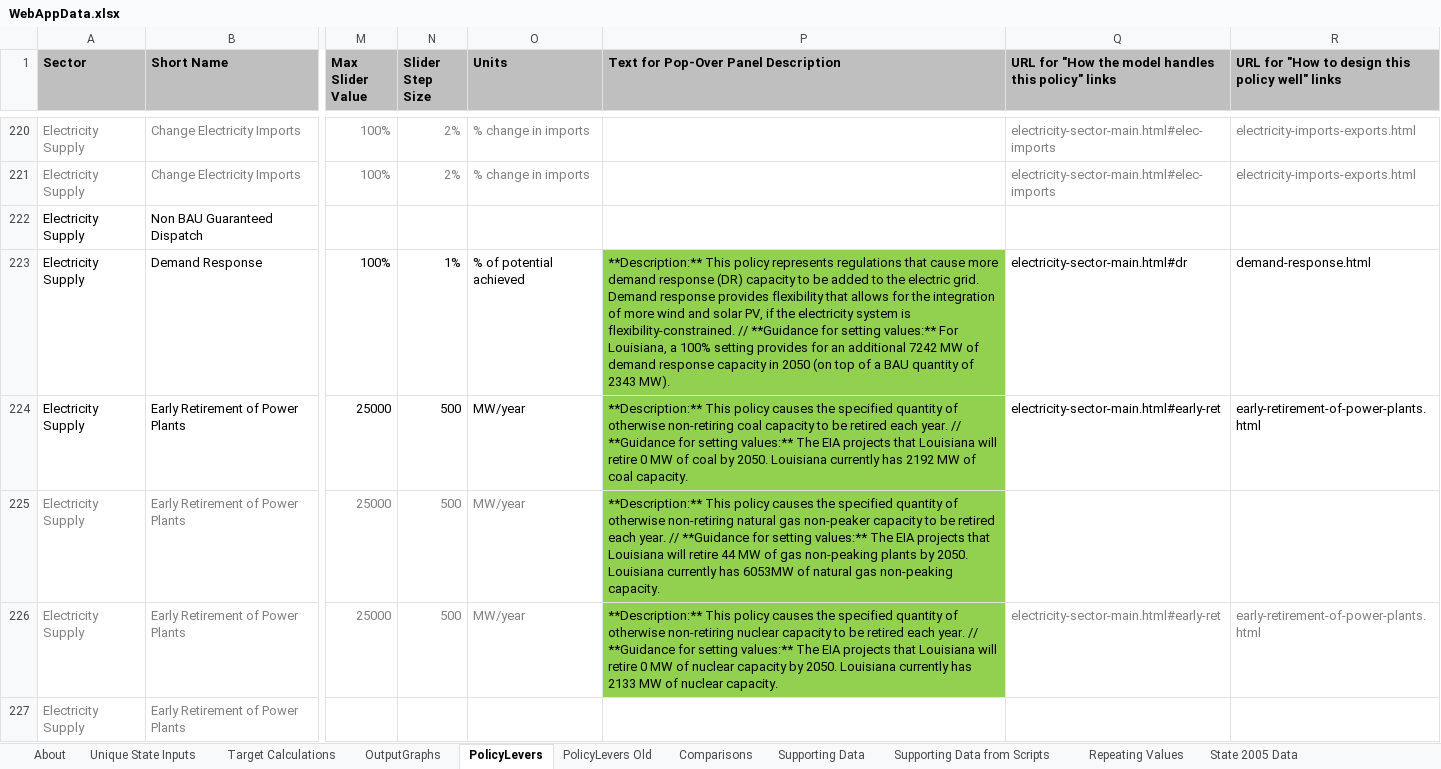
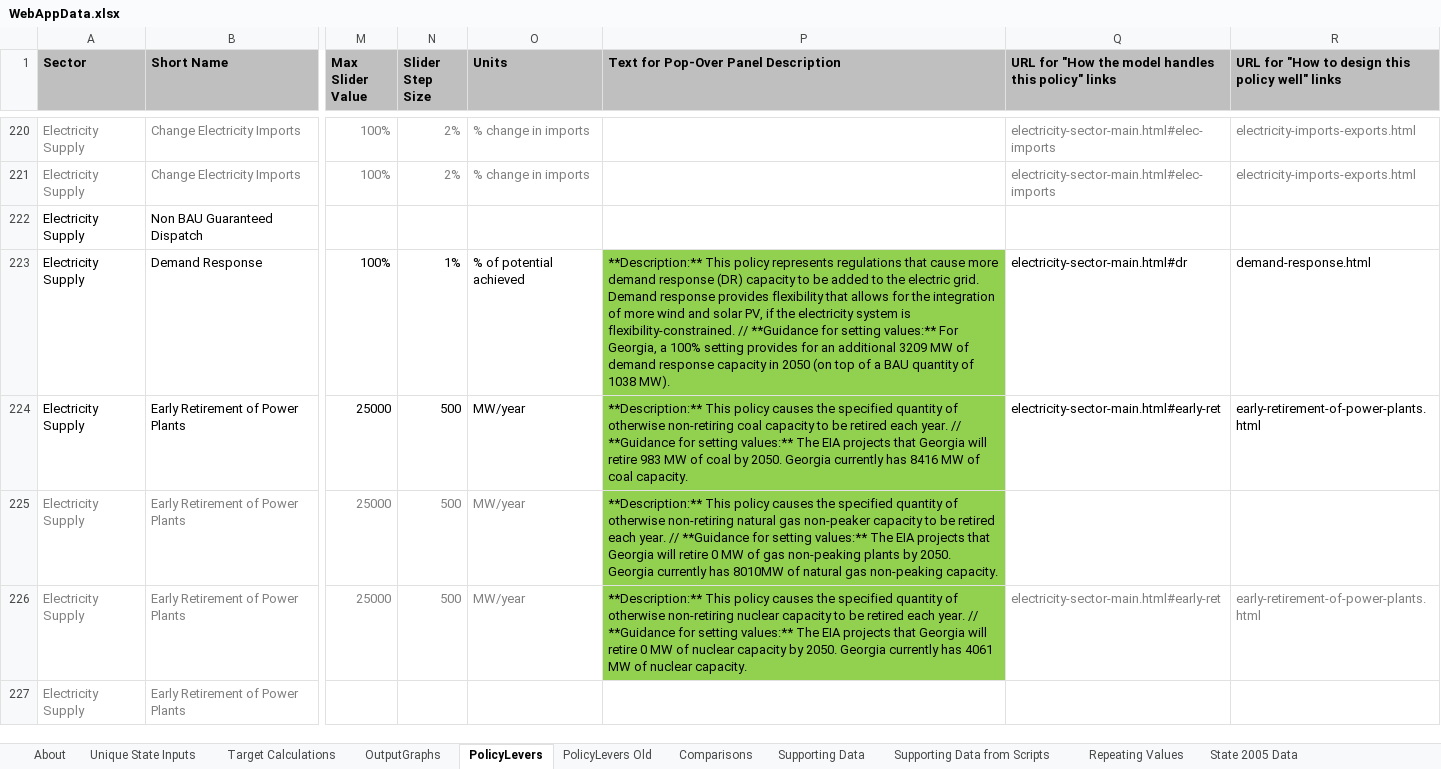
Before and after one commit to EnergyInnovation/eps-georgia, an Excel workbook: WebAppData.xlsx, sheet PolicyLevers, drawn as a sheet; only a part is shown, gaps mark what is left out; values as stored, in another font and other column widths than the file's, no borders; conditional formats not drawn; the diff covers the shown part only; the diff names each change by its address in the sheet, - before the commit and + after, or states it on an @@ line.

```diff
--- a/WebAppData.xlsx (sheet PolicyLevers)
+++ b/WebAppData.xlsx (sheet PolicyLevers)
-P223: …values:** For Louisiana, a 100% setting provides for an additional 7242 MW of demand response capacity in 2050 (on top of a BAU quantity of 2343 MW).
+P223: …values:** For Georgia, a 100% setting provides for an additional 3209 MW of demand response capacity in 2050 (on top of a BAU quantity of 1038 MW).
-P224: …projects that Louisiana will retire 0 MW of coal by 2050. Louisiana currently has 2192 MW of…
+P224: …projects that Georgia will retire 983 MW of coal by 2050. Georgia currently has 8416 MW of…
-P225: …projects that Louisiana will retire 44 MW of gas non-peaking plants by 2050. Louisiana currently has 6053MW of natural…
+P225: …projects that Georgia will retire 0 MW of gas non-peaking plants by 2050. Georgia currently has 8010MW of natural…
-P226: …projects that Louisiana will retire 0 MW of nuclear capacity by 2050. Louisiana currently has 2133 MW of…
+P226: …projects that Georgia will retire 0 MW of nuclear capacity by 2050. Georgia currently has 4061 MW of…
```
Also changed, not shown: 34 edited cells elsewhere in this sheet, sheet Supporting Data, sheet Target Calculations, sheet OutputGraphs, sheet State 2005 Data, sheet Repeating Values, sheet About, hidden cells.
